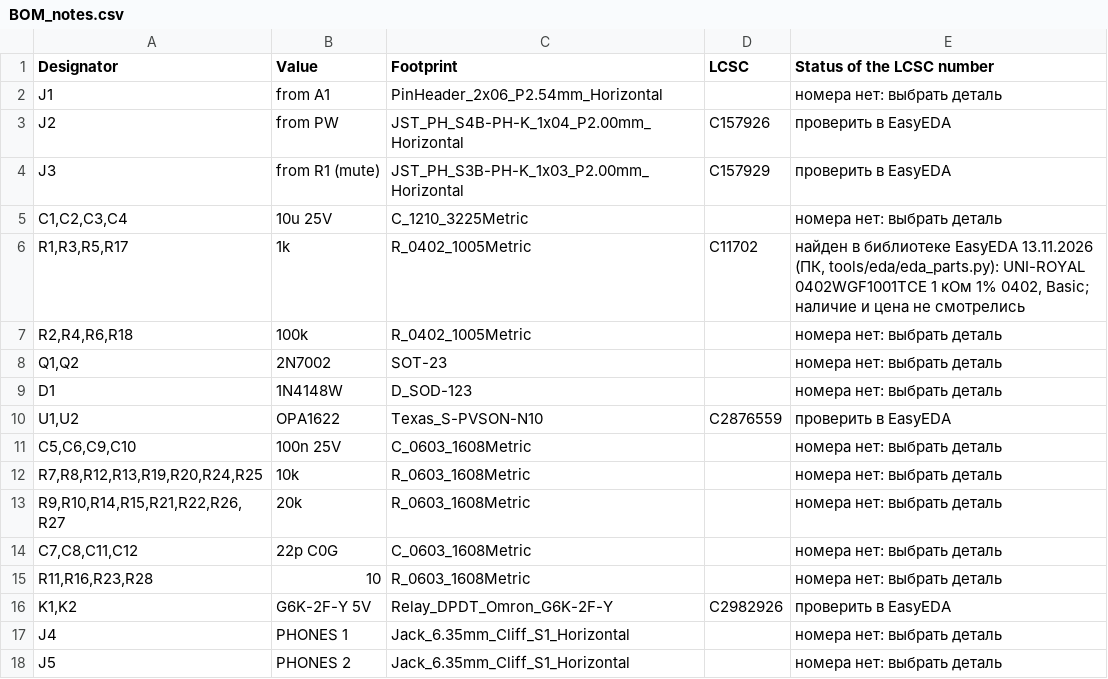
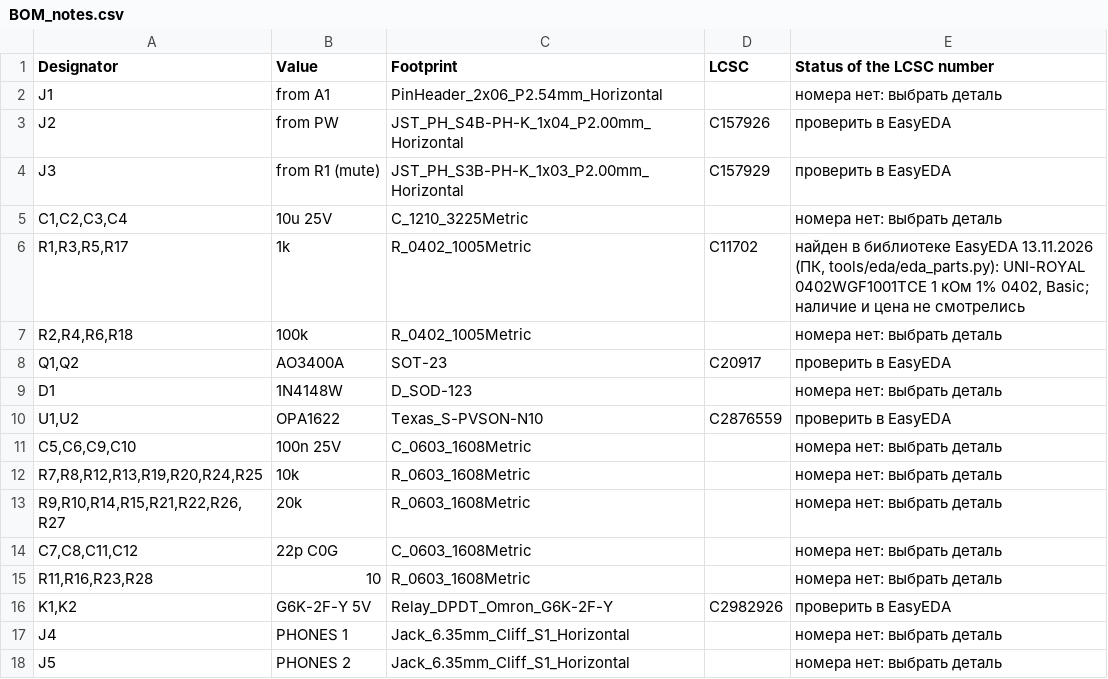
Before and after one commit to MitjaGrecky/Shtuka-druka, a CSV file: hardware/for-routing/F1/BOM_notes.csv, drawn as a sheet.

```diff
--- a/hardware/for-routing/F1/BOM_notes.csv
+++ b/hardware/for-routing/F1/BOM_notes.csv
@@ -7,3 +7,3 @@ J3,from R1 (mute),JST_PH_S3B-PH-K_1x03_P2.00mm_Horizontal,C157929,провери
 "R2,R4,R6,R18",100k,R_0402_1005Metric,,номера нет: выбрать деталь
-"Q1,Q2",2N7002,SOT-23,,номера нет: выбрать деталь
+"Q1,Q2",AO3400A,SOT-23,C20917,проверить в EasyEDA
 D1,1N4148W,D_SOD-123,,номера нет: выбрать деталь
```
Also changed, not shown: hardware/for-routing/F1/BOM.csv, 9 other files.
